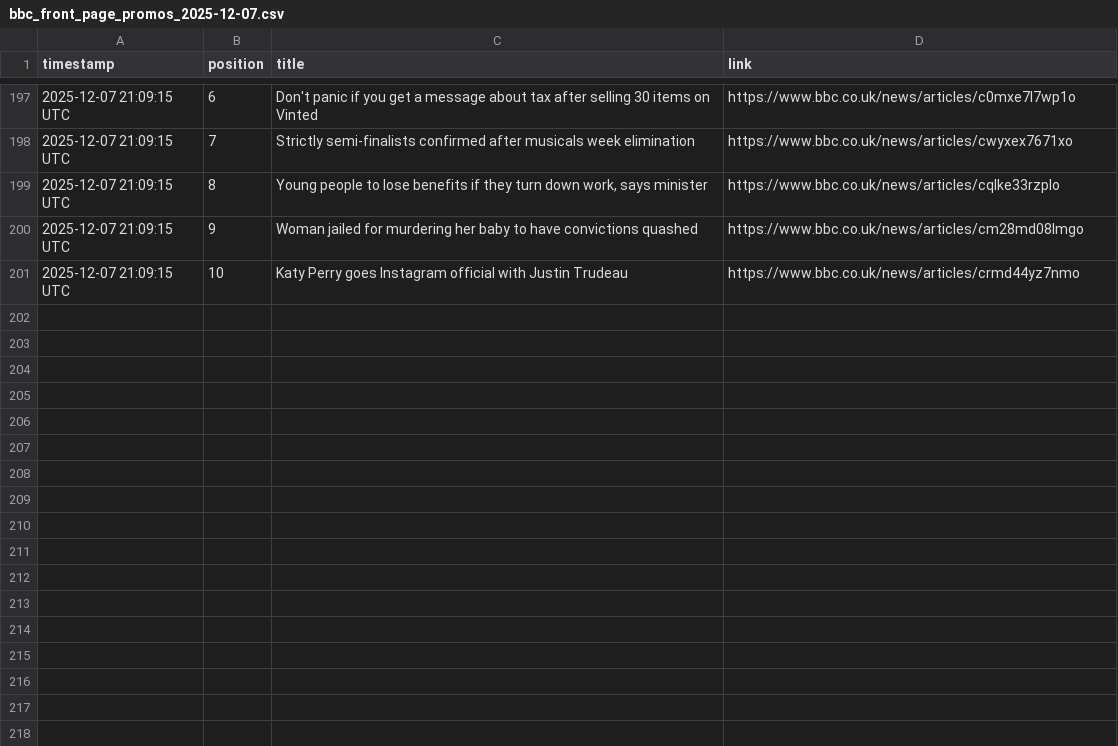
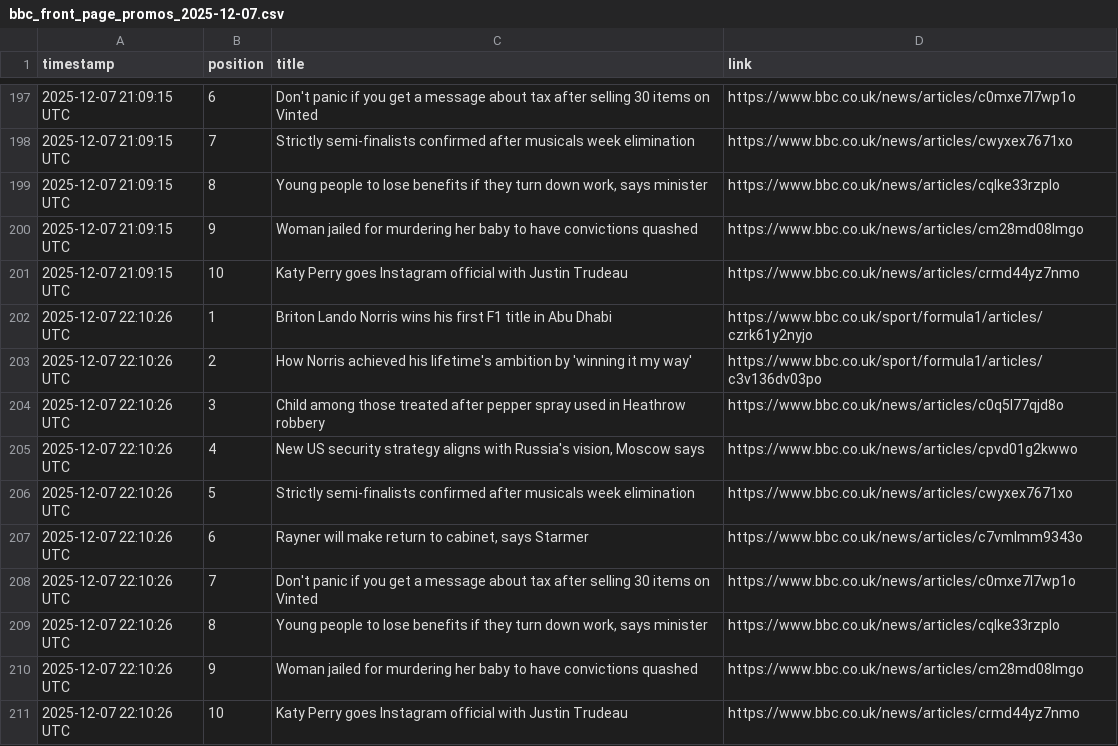
Before and after one commit to alastairherd/bbc_news_logger, a CSV file: data/bbc_front_page_promos_2025-12-07.csv, drawn as a sheet; only a part is shown, gaps mark what is left out; the diff names each change by its address in the sheet, - before the commit and + after, or states it on an @@ line.

```diff
--- a/data/bbc_front_page_promos_2025-12-07.csv
+++ b/data/bbc_front_page_promos_2025-12-07.csv
+row 202: 2025-12-07 22:10:26 UTC | 1 | Briton Lando Norris wins his first F1 title in Abu Dhabi | https://www.bbc.co.uk/sport/formula1/articles/czrk61y2nyjo
+row 203: 2025-12-07 22:10:26 UTC | 2 | How Norris achieved his lifetime's ambition by 'winning it my way' | https://www.bbc.co.uk/sport/formula1/articles/c3v136dv03po
+row 204: 2025-12-07 22:10:26 UTC | 3 | Child among those treated after pepper spray used in Heathrow robbery | https://www.bbc.co.uk/news/articles/c0q5l77qjd8o
+row 205: 2025-12-07 22:10:26 UTC | 4 | New US security strategy aligns with Russia's vision, Moscow says | https://www.bbc.co.uk/news/articles/cpvd01g2kwwo
+row 206: 2025-12-07 22:10:26 UTC | 5 | Strictly semi-finalists confirmed after musicals week elimination | https://www.bbc.co.uk/news/articles/cwyxex7671xo
+row 207: 2025-12-07 22:10:26 UTC | 6 | Rayner will make return to cabinet, says Starmer | https://www.bbc.co.uk/news/articles/c7vmlmm9343o
+row 208: 2025-12-07 22:10:26 UTC | 7 | Don't panic if you get a message about tax after selling 30 items on Vinted | https://www.bbc.co.uk/news/articles/c0mxe7l7wp1o
+row 209: 2025-12-07 22:10:26 UTC | 8 | Young people to lose benefits if they turn down work, says minister | https://www.bbc.co.uk/news/articles/cqlke33rzplo
+row 210: 2025-12-07 22:10:26 UTC | 9 | Woman jailed for murdering her baby to have convictions quashed | https://www.bbc.co.uk/news/articles/cm28md08lmgo
+row 211: 2025-12-07 22:10:26 UTC | 10 | Katy Perry goes Instagram official with Justin Trudeau | https://www.bbc.co.uk/news/articles/crmd44yz7nmo
```
Also changed, not shown: data/bbc_most_read_2025-12-07.csv.
